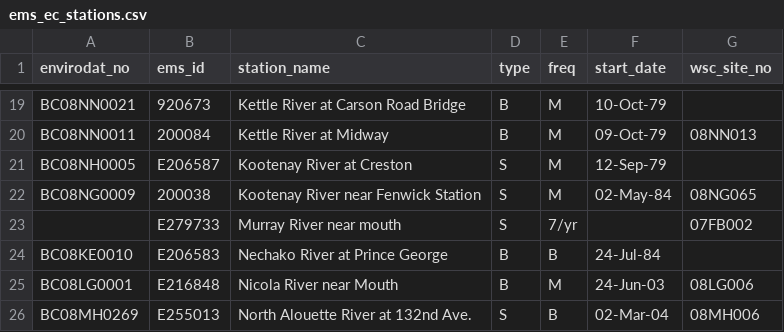
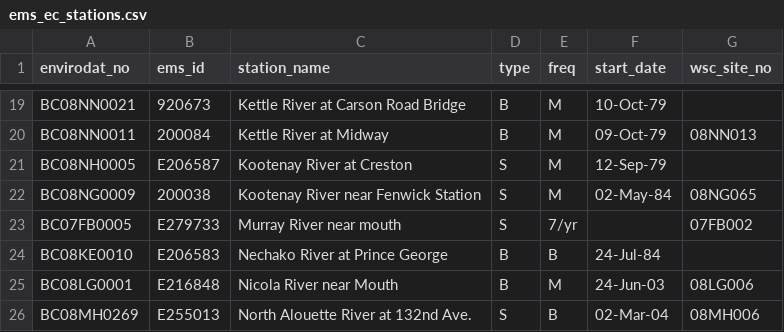
Before and after one commit to bcgov/wqbc, a CSV file: data-raw/ems_ec_stations.csv, drawn as a sheet; only a part is shown, gaps mark what is left out.

Commit message:
Fill in missing EC station id, get NAs

```diff
--- a/data-raw/ems_ec_stations.csv
+++ b/data-raw/ems_ec_stations.csv
@@ -22,3 +22,3 @@ BC08NH0005,E206587,Kootenay River at Creston,S,M,12-Sep-79,
 BC08NG0009,200038,Kootenay River near Fenwick Station,S,M,02-May-84,08NG065
-,E279733,Murray River near mouth,S,7/yr,,07FB002
+BC07FB0005,E279733,Murray River near mouth,S,7/yr,,07FB002
 BC08KE0010,E206583,Nechako River at Prince George,B,B,24-Jul-84,
```
Also changed, not shown: 1 other file.
